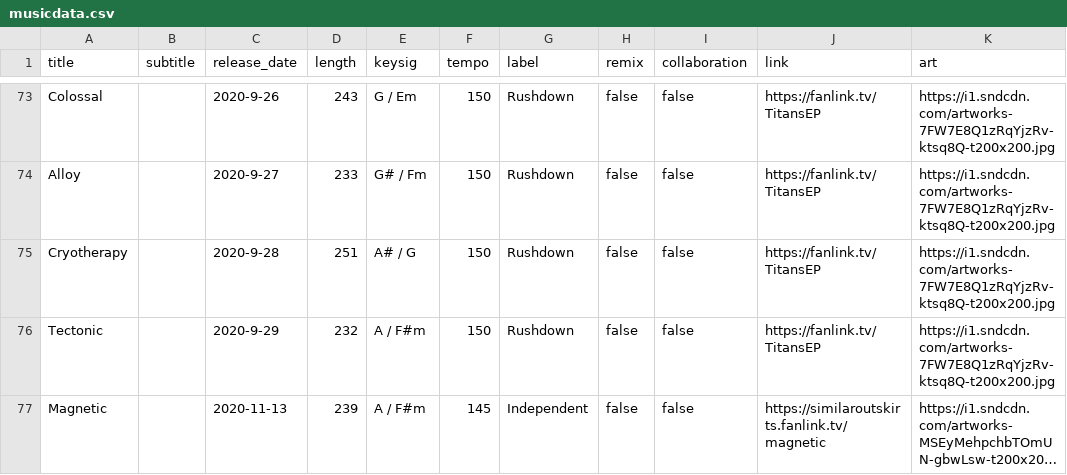
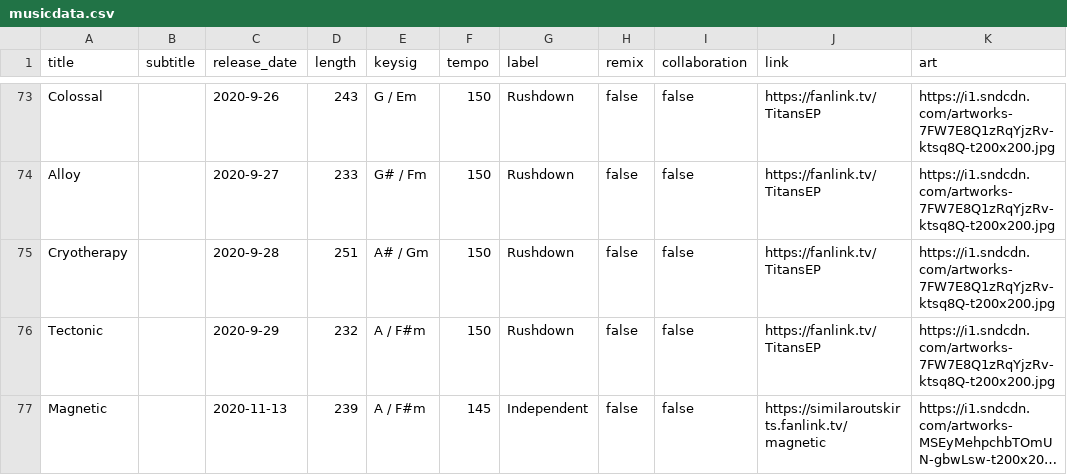
Before and after one commit to TroyKurniawan/Similar-Outskirts-Website-v1, a CSV file: src/musicdata/musicdata.csv, drawn as a sheet; only a part is shown, gaps mark what is left out; long unchanged cells end in ….

Commit message:
Added filter by label

```diff
--- a/src/musicdata/musicdata.csv
+++ b/src/musicdata/musicdata.csv
@@ -74,3 +74,3 @@ Colossal,,2020-9-26,243,G / Em,150,Rushdown,false,false,https://fanlink.tv/Titan
 Alloy,,2020-9-27,233,G# / Fm,150,Rushdown,false,false,https://fanlink.tv/TitansEP,https://i1.sndcdn.com/artworks-7FW7E8Q1zRqYjzRv-ktsq8Q-t200x200.jpg
-Cryotherapy,,2020-9-28,251,A# / G,150,Rushdown,false,false,https://fanlink.tv/TitansEP,https://i1.sndcdn.com/artworks-7FW7E8Q1zRqYjzRv-ktsq8Q-t200x200.jpg
+Cryotherapy,,2020-9-28,251,A# / Gm,150,Rushdown,false,false,https://fanlink.tv/TitansEP,https://i1.sndcdn.com/artworks-7FW7E8Q1zRqYjzRv-ktsq8Q-t200x200.jpg
 Tectonic,,2020-9-29,232,A / F#m,150,Rushdown,false,false,https://fanlink.tv/TitansEP,https://i1.sndcdn.com/artworks-7FW7E8Q1zRqYjzRv-ktsq8Q-t200x200.jpg
```
Also changed, not shown: 3 other files.
